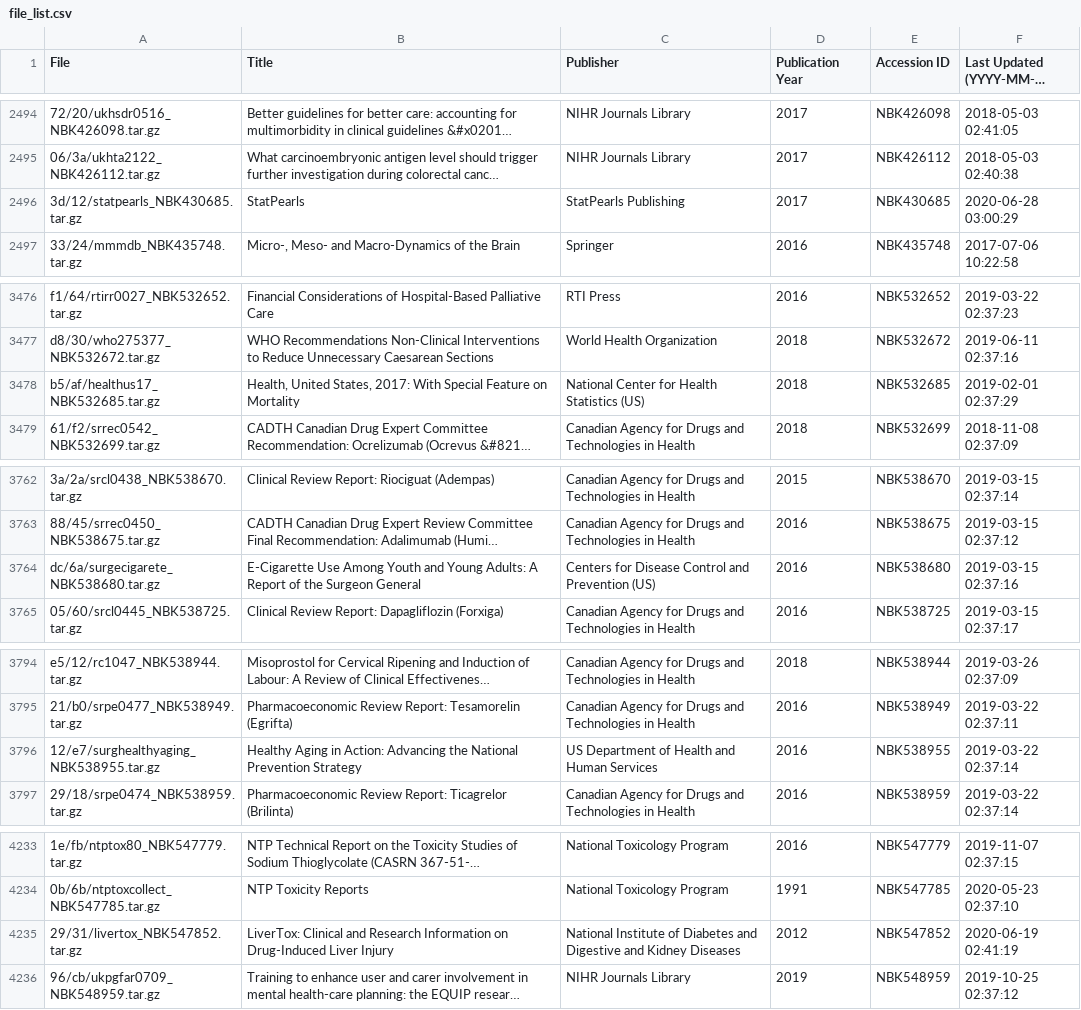
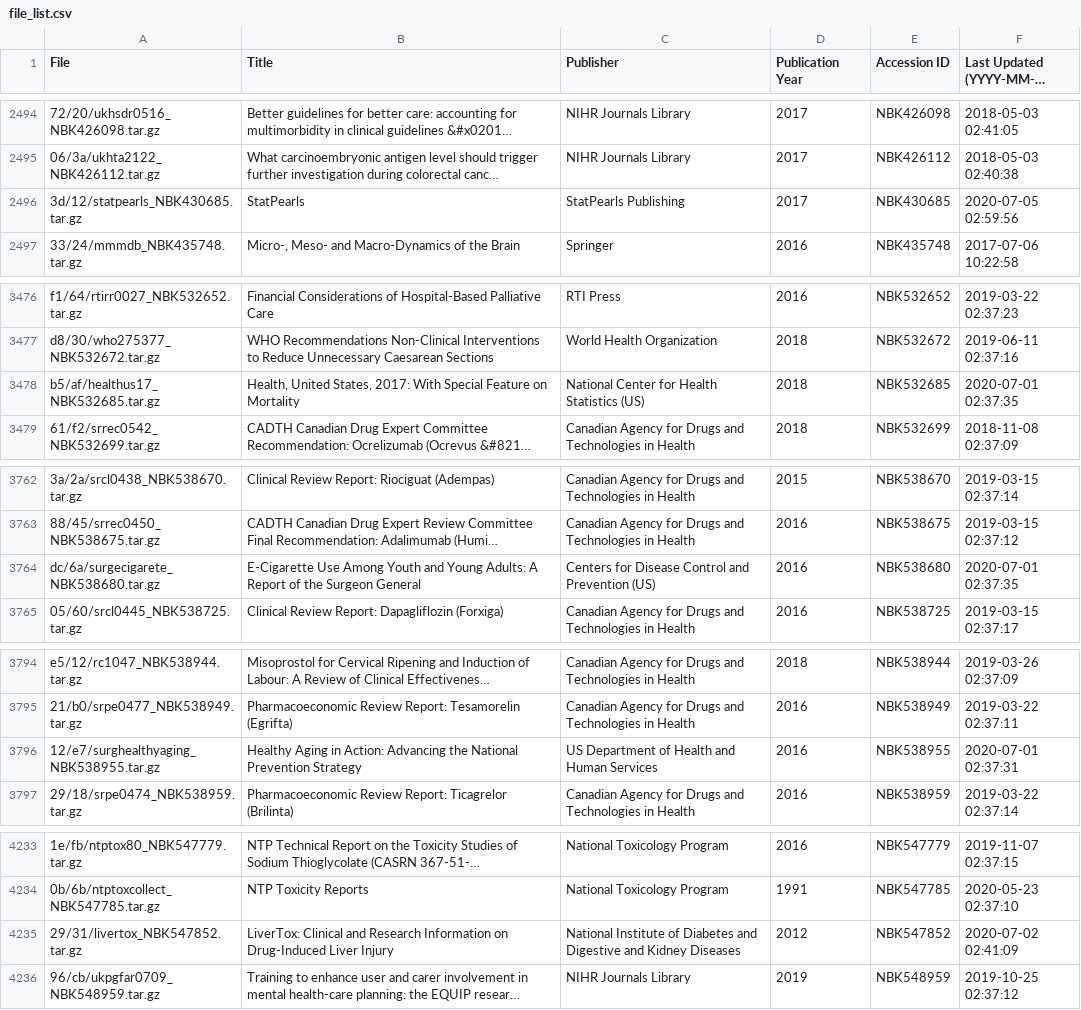
Before and after one commit to jensjap/srdrPLUS, a CSV file: reports/file_list.csv, drawn as a sheet; only a part is shown, gaps mark what is left out; long unchanged cells end in …; the diff covers the shown part only; the diff names each change by its address in the sheet, - before the commit and + after, or states it on an @@ line.

```diff
--- a/reports/file_list.csv
+++ b/reports/file_list.csv
-F2496: 2020-06-28 03:00:29
+F2496: 2020-07-05 02:59:56
-F3478: 2019-02-01 02:37:29
+F3478: 2020-07-01 02:37:35
-F3764: 2019-03-15 02:37:16
+F3764: 2020-07-01 02:37:35
-F3796: 2019-03-22 02:37:14
+F3796: 2020-07-01 02:37:31
-F4235: 2020-06-19 02:41:19
+F4235: 2020-07-02 02:41:09
```
Also changed, not shown: 7 added rows and 12 edited cells elsewhere in this file, 2 other files.
